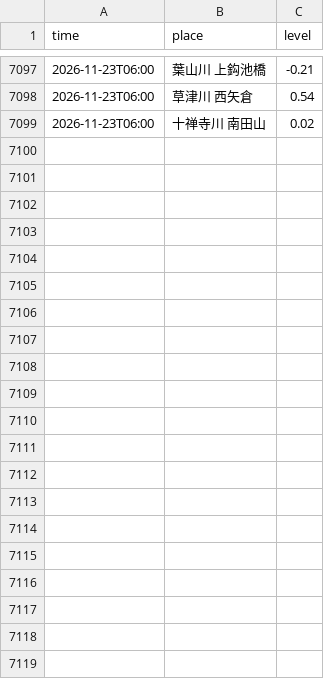
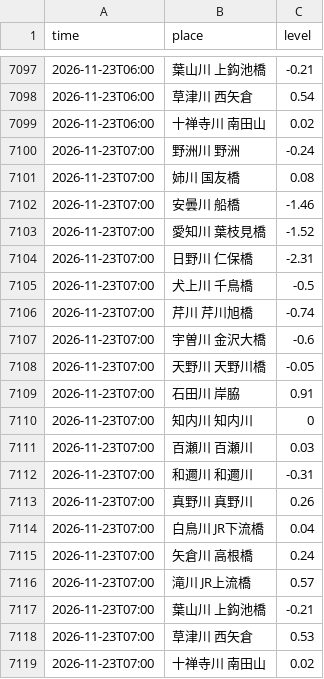
Before and after one commit to biwafishing/biwako-opendata, a CSV file: data/rivers.csv, drawn as a sheet; only a part is shown, gaps mark what is left out.

```diff
--- a/data/rivers.csv
+++ b/data/rivers.csv
@@ -7099 +7099,21 @@ time,place,level
 2026-11-23T06:00,十禅寺川 南田山,0.02
+2026-11-23T07:00,野洲川 野洲,-0.24
+2026-11-23T07:00,姉川 国友橋,0.08
+2026-11-23T07:00,安曇川 船橋,-1.46
+2026-11-23T07:00,愛知川 葉枝見橋,-1.52
+2026-11-23T07:00,日野川 仁保橋,-2.31
+2026-11-23T07:00,犬上川 千鳥橋,-0.5
+2026-11-23T07:00,芹川 芹川旭橋,-0.74
+2026-11-23T07:00,宇曽川 金沢大橋,-0.6
+2026-11-23T07:00,天野川 天野川橋,-0.05
+2026-11-23T07:00,石田川 岸脇,0.91
+2026-11-23T07:00,知内川 知内川,0
+2026-11-23T07:00,百瀬川 百瀬川,0.03
+2026-11-23T07:00,和邇川 和邇川,-0.31
+2026-11-23T07:00,真野川 真野川,0.26
+2026-11-23T07:00,白鳥川 JR下流橋,0.04
+2026-11-23T07:00,矢倉川 高根橋,0.24
+2026-11-23T07:00,滝川 JR上流橋,0.57
+2026-11-23T07:00,葉山川 上鈎池橋,-0.21
+2026-11-23T07:00,草津川 西矢倉,0.53
+2026-11-23T07:00,十禅寺川 南田山,0.02
```
Also changed, not shown: data/observations.csv, 5 other files.
